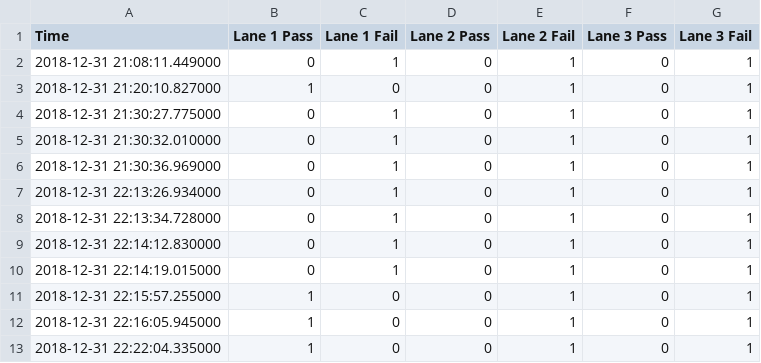
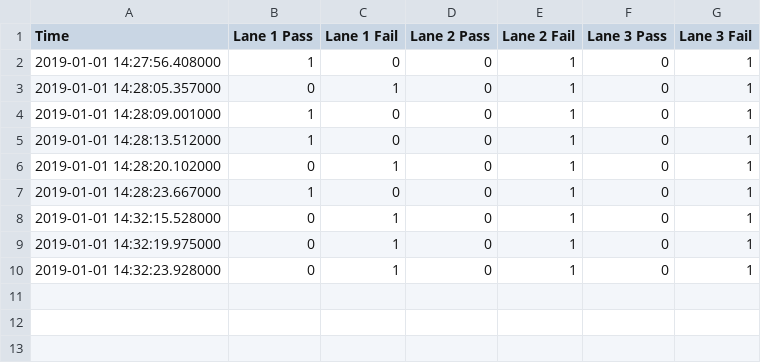
Before and after one commit to philLITERALLY/Roll-QC-V1, a CSV file: results.csv, drawn as a sheet.

```diff
--- a/results.csv
+++ b/results.csv
@@ -1,13 +1,10 @@
 Time,Lane 1 Pass,Lane 1 Fail,Lane 2 Pass,Lane 2 Fail,Lane 3 Pass,Lane 3 Fail
-2018-12-31 21:08:11.449000,0,1,0,1,0,1
-2018-12-31 21:20:10.827000,1,0,0,1,0,1
-2018-12-31 21:30:27.775000,0,1,0,1,0,1
-2018-12-31 21:30:32.010000,0,1,0,1,0,1
-2018-12-31 21:30:36.969000,0,1,0,1,0,1
-2018-12-31 22:13:26.934000,0,1,0,1,0,1
-2018-12-31 22:13:34.728000,0,1,0,1,0,1
-2018-12-31 22:14:12.830000,0,1,0,1,0,1
-2018-12-31 22:14:19.015000,0,1,0,1,0,1
-2018-12-31 22:15:57.255000,1,0,0,1,0,1
-2018-12-31 22:16:05.945000,1,0,0,1,0,1
-2018-12-31 22:22:04.335000,1,0,0,1,0,1
+2019-01-01 14:27:56.408000,1,0,0,1,0,1
+2019-01-01 14:28:05.357000,0,1,0,1,0,1
+2019-01-01 14:28:09.001000,1,0,0,1,0,1
+2019-01-01 14:28:13.512000,1,0,0,1,0,1
+2019-01-01 14:28:20.102000,0,1,0,1,0,1
+2019-01-01 14:28:23.667000,1,0,0,1,0,1
+2019-01-01 14:32:15.528000,0,1,0,1,0,1
+2019-01-01 14:32:19.975000,0,1,0,1,0,1
+2019-01-01 14:32:23.928000,0,1,0,1,0,1
```
Also changed, not shown: logins.csv, 7 other files.
